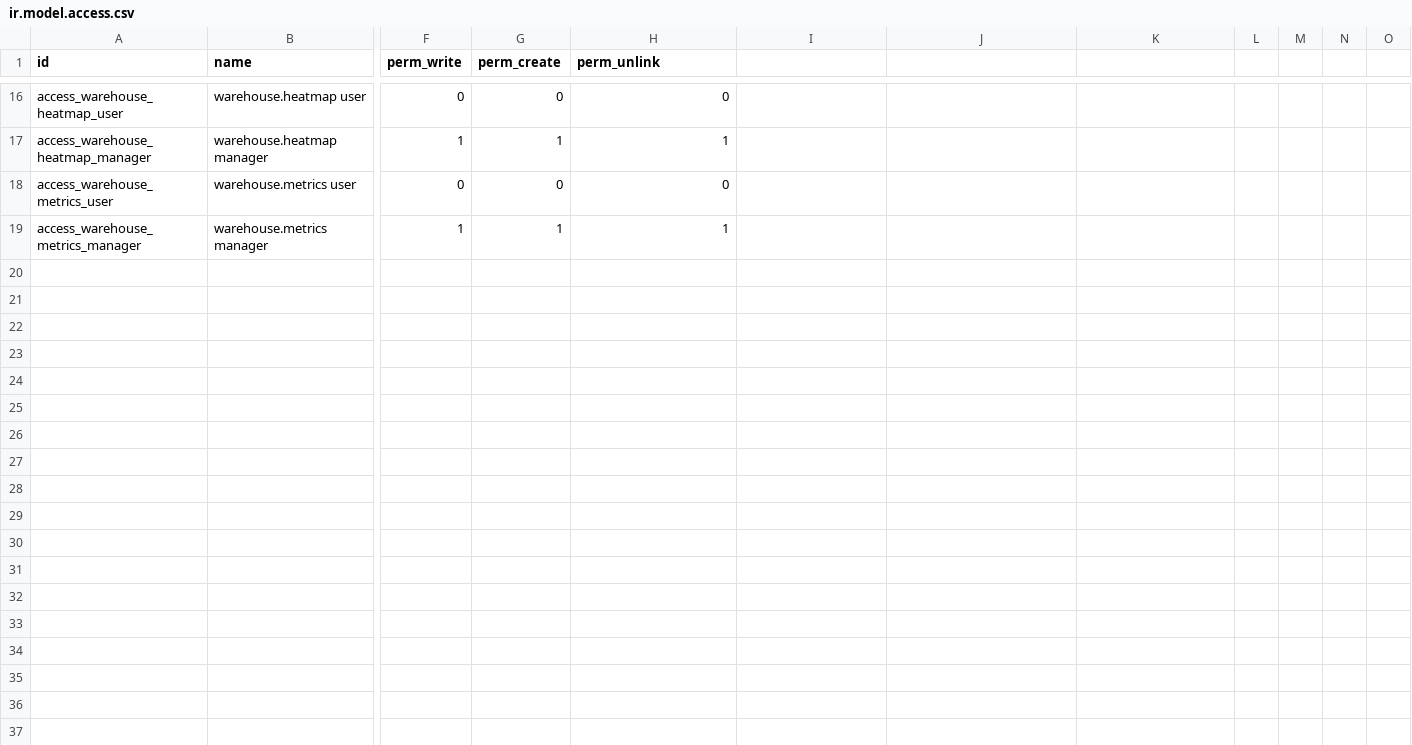
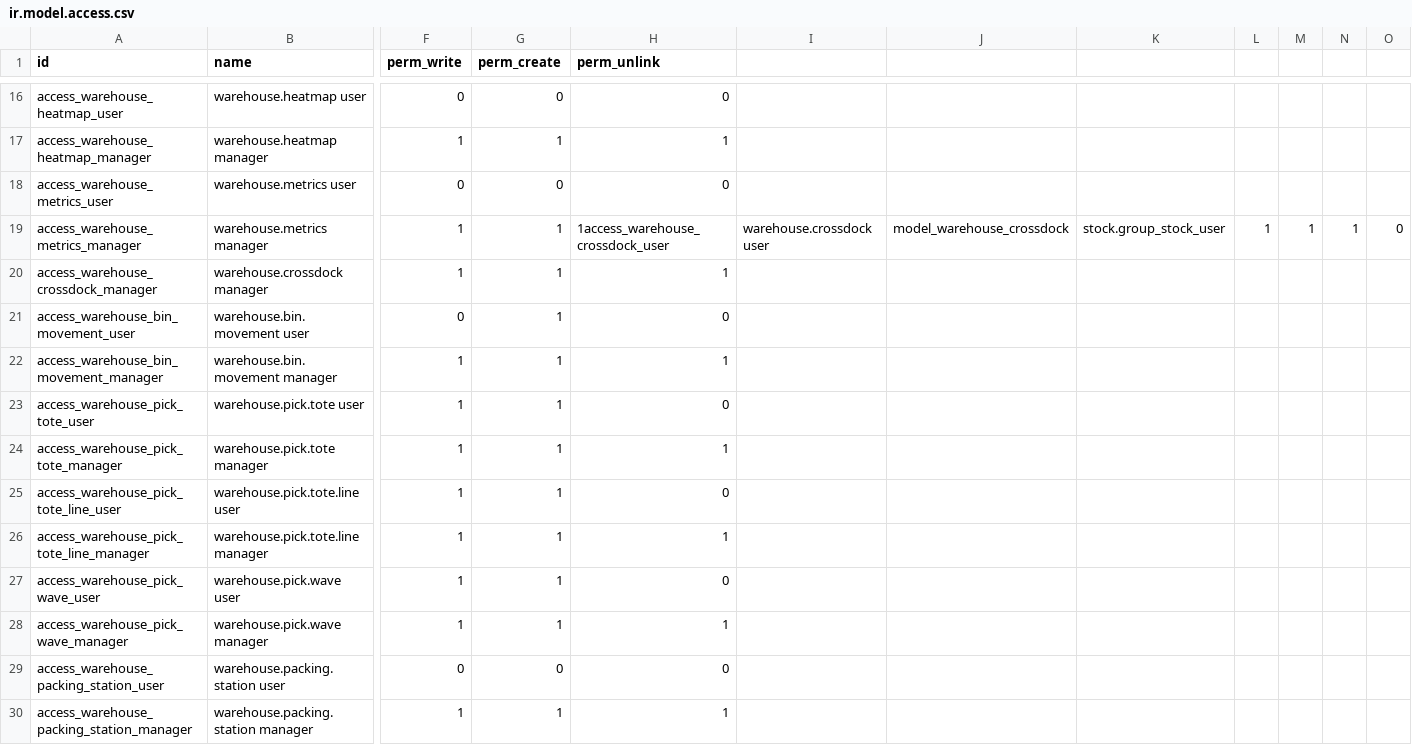
Before and after one commit to Vanh2003-FL/OdooHDI, a CSV file: hdi/hdi_warehouse_3d/security/ir.model.access.csv, drawn as a sheet; only a part is shown, gaps mark what is left out; rows hold the shown columns only; the diff names each change by its address in the sheet, - before the commit and + after, or states it on an @@ line.

```diff
--- a/hdi/hdi_warehouse_3d/security/ir.model.access.csv
+++ b/hdi/hdi_warehouse_3d/security/ir.model.access.csv
-H19 (perm_unlink): 1
+H19 (perm_unlink): 1access_warehouse_crossdock_user
-I19: (empty)
+I19: warehouse.crossdock user
-J19: (empty)
+J19: model_warehouse_crossdock
-K19: (empty)
+K19: stock.group_stock_user
-L19: (empty)
+L19: 1
-M19: (empty)
+M19: 1
-N19: (empty)
+N19: 1
-O19: (empty)
+O19: 0
+row 20: access_warehouse_crossdock_manager | warehouse.crossdock manager | 1 | 1 | 1
+row 21: access_warehouse_bin_movement_user | warehouse.bin.movement user | 0 | 1 | 0
+row 22: access_warehouse_bin_movement_manager | warehouse.bin.movement manager | 1 | 1 | 1
+row 23: access_warehouse_pick_tote_user | warehouse.pick.tote user | 1 | 1 | 0
+row 24: access_warehouse_pick_tote_manager | warehouse.pick.tote manager | 1 | 1 | 1
+row 25: access_warehouse_pick_tote_line_user | warehouse.pick.tote.line user | 1 | 1 | 0
+row 26: access_warehouse_pick_tote_line_manager | warehouse.pick.tote.line manager | 1 | 1 | 1
+row 27: access_warehouse_pick_wave_user | warehouse.pick.wave user | 1 | 1 | 0
+row 28: access_warehouse_pick_wave_manager | warehouse.pick.wave manager | 1 | 1 | 1
+row 29: access_warehouse_packing_station_user | warehouse.packing.station user | 0 | 0 | 0
+row 30: access_warehouse_packing_station_manager | warehouse.packing.station manager | 1 | 1 | 1
```
Also changed, not shown: 2 other files.
